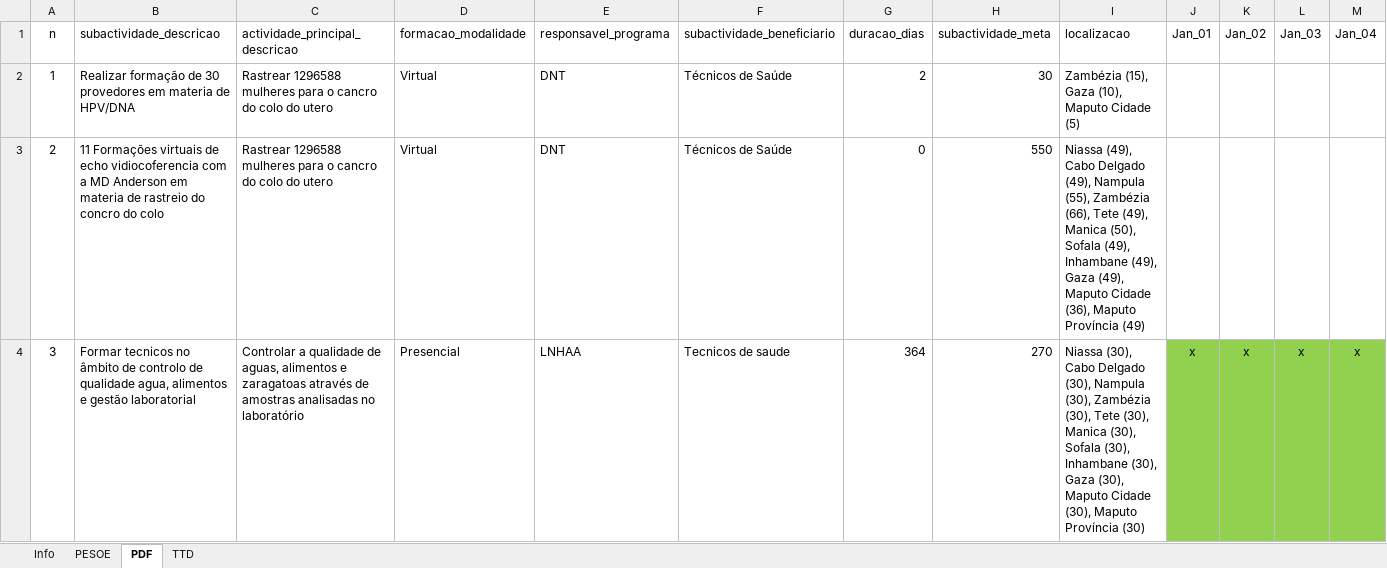
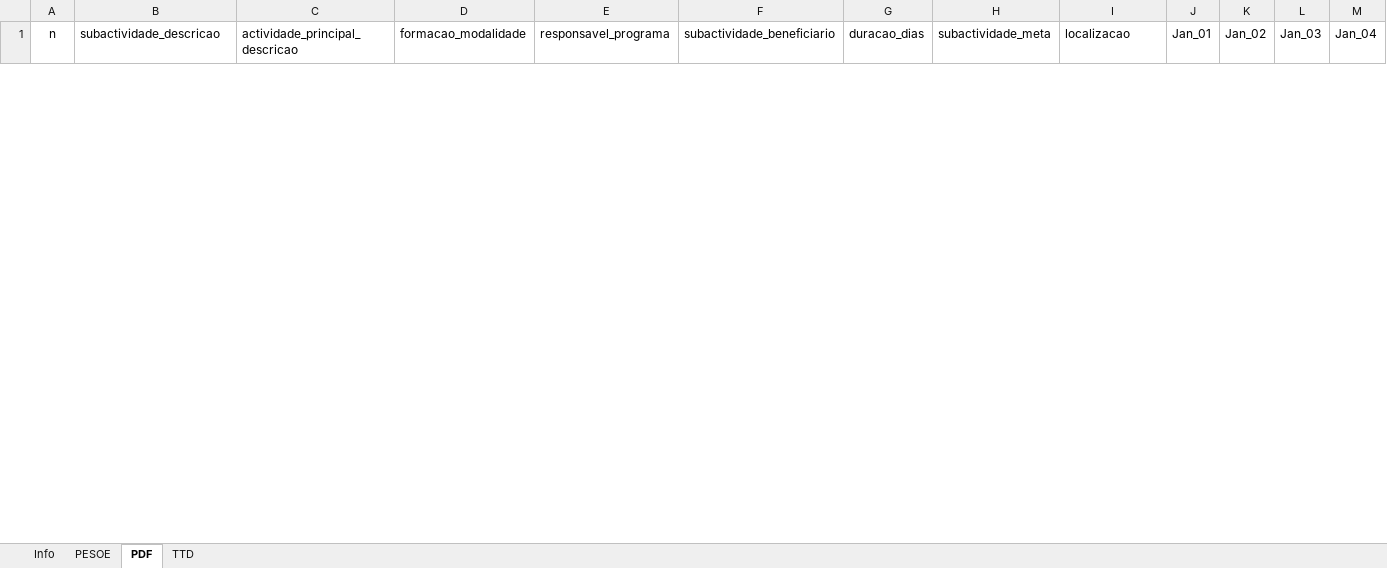
Before and after one commit to misau-dnsp/pes, an Excel workbook: Dataout/dnsp_pes_2025-07-29.xlsx, sheet PDF, drawn as a sheet; only a part is shown; values as stored, in another font and other column widths than the file's, no borders; removed rows and columns are numbered as before the commit, all else as after; rows hold the shown columns only; the diff covers the shown part only; the diff names each change by its address in the sheet, - before the commit and + after, or states it on an @@ line.

```diff
--- a/Dataout/dnsp_pes_2025-07-29.xlsx (sheet PDF)
+++ b/Dataout/dnsp_pes_2025-07-29.xlsx (sheet PDF)
-row 2: 1 | Realizar formação de 30 provedores em materia de HPV/DNA | Rastrear 1296588 mulheres para o cancro do colo do utero | Virtual | DNT | Técnicos de Saúde | 2 | 30 | Zambézia (15), Gaza (10), Maputo Cidade (5)
-row 3: 2 | 11 Formações virtuais de echo vidiocoferencia com a MD Anderson em materia de rastreio do concro do colo | Rastrear 1296588 mulheres para o cancro do colo do utero | Virtual | DNT | Técnicos de Saúde | 0 | 550 | Niassa (49), Cabo Delgado (49), Nampula (55), Zambézia (66), Tete (49), Manica (50), Sofala (49), Inhambane (49), Gaza (49), Maputo Cidade (36), Maputo Província (49)
-row 4: 3 | Formar tecnicos no âmbito de controlo de qualidade agua, alimentos e gestão laboratorial | Controlar a qualidade de aguas, alimentos e zaragatoas através de amostras analisadas no laboratório | Presencial | LNHAA | Tecnicos de saude | 364 | 270 | Niassa (30), Cabo Delgado (30), Nampula (30), Zambézia (30), Tete (30), Manica (30), Sofala (30), Inhambane (30), Gaza (30), Maputo Cidade (30), Maputo Província (30) | x | x | x | x
```
Also changed, not shown: 1 added row and 2 removed rows elsewhere in this sheet, sheet PESOE, sheet TTD, sheet Info, Dataout/dnsp_pes_2025-07-23.xlsx, 12 other files.
